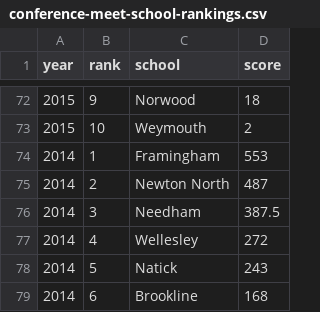
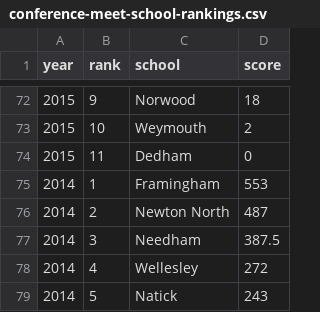
Before and after one commit to needhamswive/needhamswive.github.io, a CSV file: _data/high-school/fall/girls/meet-results/bay-state-conference/conference-meet-school-rankings.csv, drawn as a sheet; only a part is shown, gaps mark what is left out; the shorter side is filled out with more unchanged rows; the diff names each change by its address in the sheet, - before the commit and + after, or states it on an @@ line.

Commit message:
2015 BSC Dedham 0 points

```diff
--- a/_data/high-school/fall/girls/meet-results/bay-state-conference/conference-meet-school-rankings.csv
+++ b/_data/high-school/fall/girls/meet-results/bay-state-conference/conference-meet-school-rankings.csv
+row 74: 2015 | 11 | Dedham | 0
```
